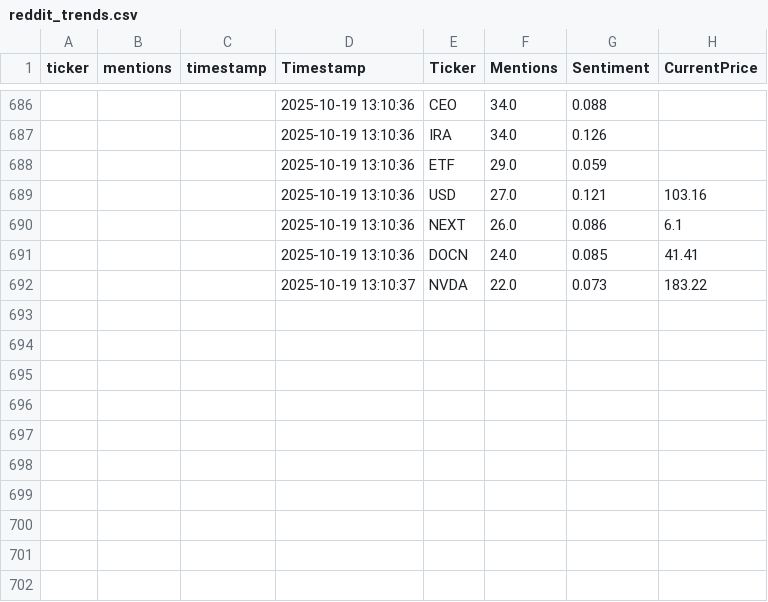
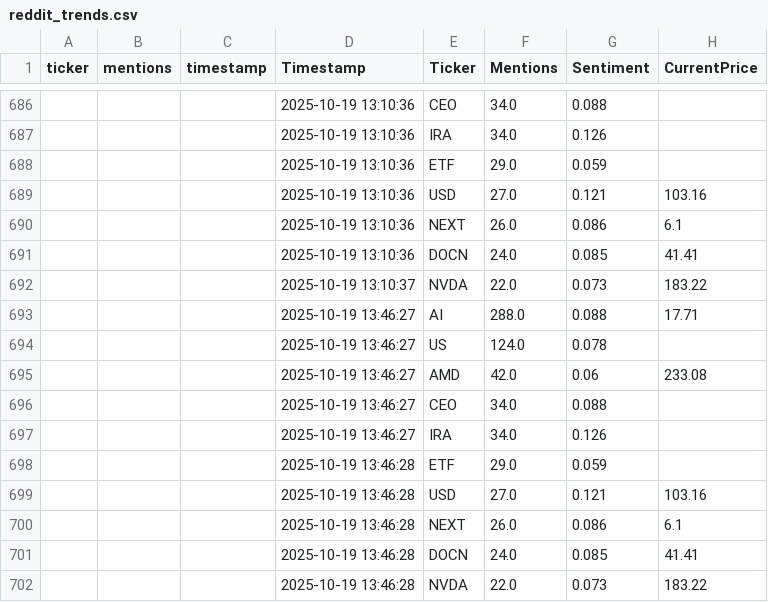
Before and after one commit to winko-coder/reddit_tracker, a CSV file: reddit_trends.csv, drawn as a sheet; only a part is shown, gaps mark what is left out; the diff names each change by its address in the sheet, - before the commit and + after, or states it on an @@ line.

```diff
--- a/reddit_trends.csv
+++ b/reddit_trends.csv
+row 693:  |  |  | 2025-10-19 13:46:27 | AI | 288.0 | 0.088 | 17.71
+row 694:  |  |  | 2025-10-19 13:46:27 | US | 124.0 | 0.078
+row 695:  |  |  | 2025-10-19 13:46:27 | AMD | 42.0 | 0.06 | 233.08
+row 696:  |  |  | 2025-10-19 13:46:27 | CEO | 34.0 | 0.088
+row 697:  |  |  | 2025-10-19 13:46:27 | IRA | 34.0 | 0.126
+row 698:  |  |  | 2025-10-19 13:46:28 | ETF | 29.0 | 0.059
+row 699:  |  |  | 2025-10-19 13:46:28 | USD | 27.0 | 0.121 | 103.16
+row 700:  |  |  | 2025-10-19 13:46:28 | NEXT | 26.0 | 0.086 | 6.1
+row 701:  |  |  | 2025-10-19 13:46:28 | DOCN | 24.0 | 0.085 | 41.41
+row 702:  |  |  | 2025-10-19 13:46:28 | NVDA | 22.0 | 0.073 | 183.22
```
